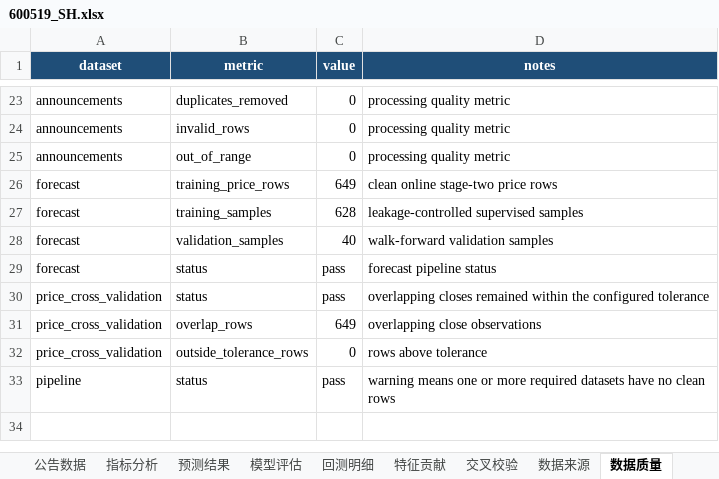
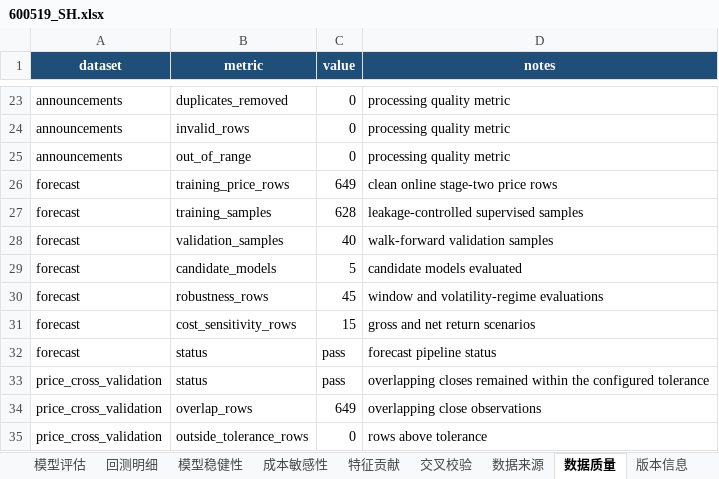
Before and after one commit to YWatering/MarketSignal-Intelligence, an Excel workbook: outputs/china_liquor/600519_SH.xlsx, sheet 数据质量, drawn as a sheet; only a part is shown, gaps mark what is left out; the shorter side is filled out with more unchanged rows; values as stored, in another font and other column widths than the file's, no borders; the diff names each change by its address in the sheet, - before the commit and + after, or states it on an @@ line.

Commit message:
feat: improve forecast model selection

```diff
--- a/outputs/china_liquor/600519_SH.xlsx (sheet 数据质量)
+++ b/outputs/china_liquor/600519_SH.xlsx (sheet 数据质量)
+sheet tab: 模型稳健性
+sheet tab: 成本敏感性
+row 29: forecast | candidate_models | 5 | candidate models evaluated
+row 30: forecast | robustness_rows | 45 | window and volatility-regime evaluations
+row 31: forecast | cost_sensitivity_rows | 15 | gross and net return scenarios
```
Also changed, not shown: sheet 回测明细, sheet 预测结果, sheet 模型评估, sheet 特征贡献, sheet README, sheet 版本信息, 1 more sheet, outputs/aapl_market_signal.xlsx, outputs/china_liquor/000858_SZ.xlsx, 18 other files.
